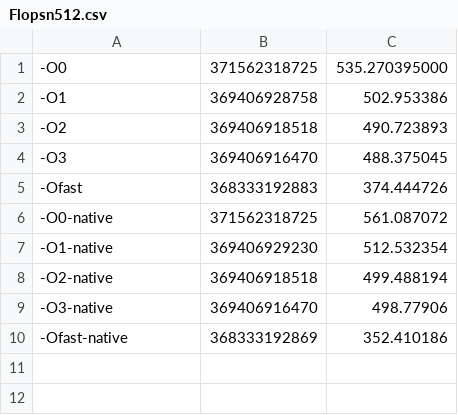
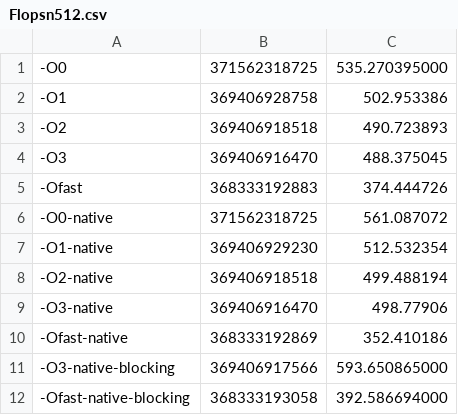
Before and after one commit to FranGozze/navier-stokes, a CSV file: tp1/sv/gcc/Flopsn512.csv, drawn as a sheet.

Commit message:
Blocking gcc

```diff
--- a/tp1/sv/gcc/Flopsn512.csv
+++ b/tp1/sv/gcc/Flopsn512.csv
@@ -10 +10,3 @@
 -Ofast-native         ,368333192869,352.410186
+-O3-native-blocking   ,369406917566,593.650865000
+-Ofast-native-blocking,368333193058,392.586694000
```
Also changed, not shown: tp1/sv/gcc/Flopsn128.csv, tp1/sv/gcc/Flopsn256.csv, 5 other files.
